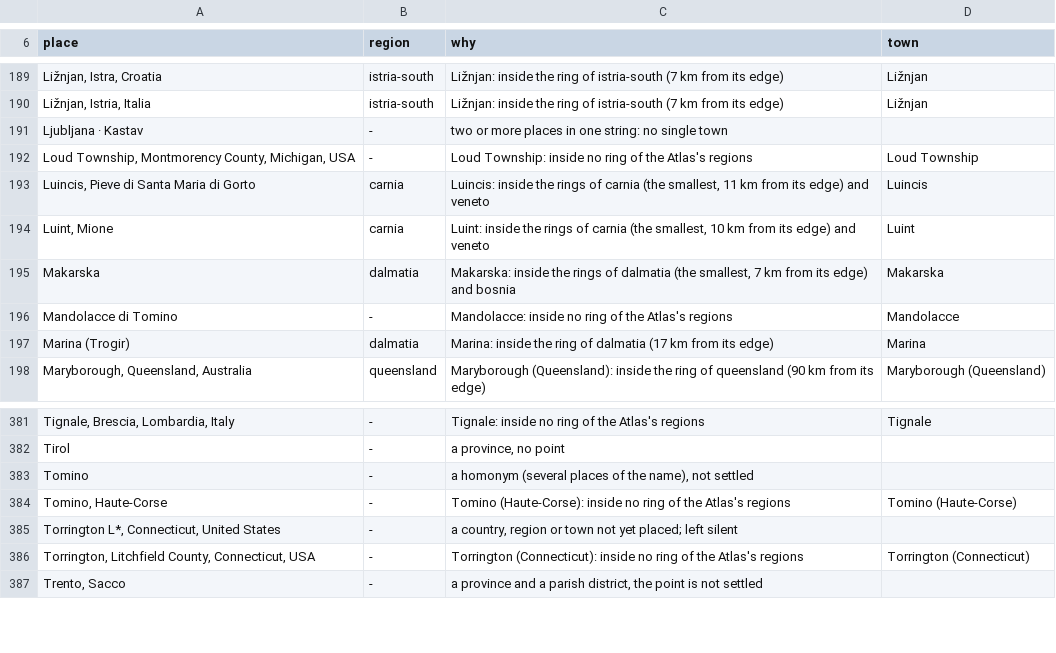
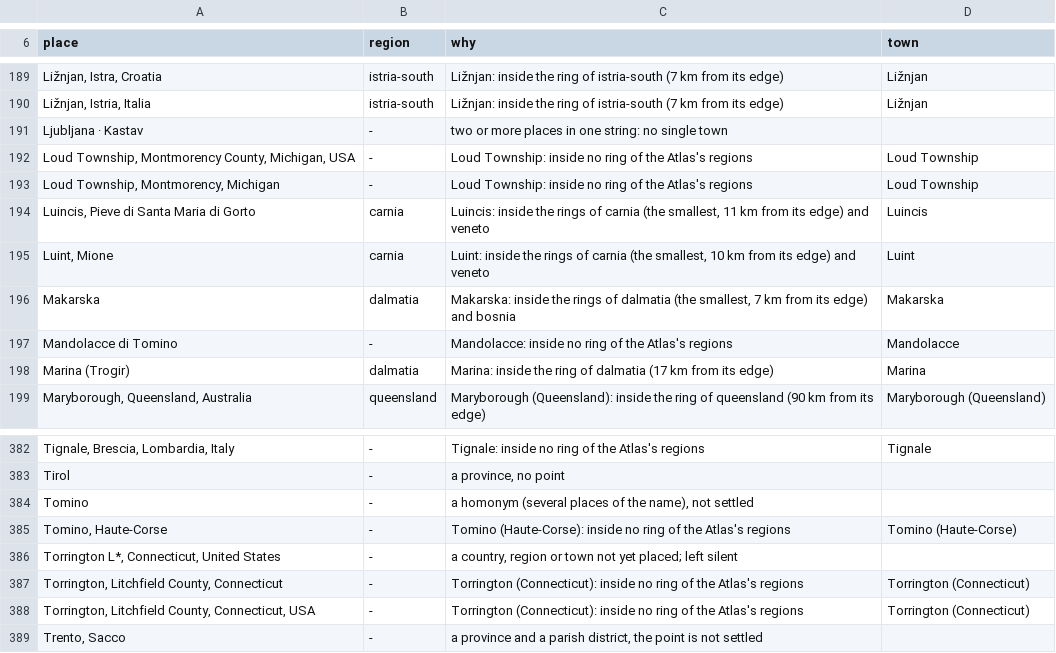
Before and after one commit to daviddef/TheDefranceski, a TSV file: data/era-ground.tsv, drawn as a sheet; only a part is shown, gaps mark what is left out.

```diff
--- a/data/era-ground.tsv
+++ b/data/era-ground.tsv
@@ -192,2 +192,3 @@ Ljubljana · Kastav	-	two or more places in one string: no single town
 Loud Township, Montmorency County, Michigan, USA	-	Loud Township: inside no ring of the Atlas's regions	Loud Township
+Loud Township, Montmorency, Michigan	-	Loud Township: inside no ring of the Atlas's regions	Loud Township
 Luincis, Pieve di Santa Maria di Gorto	carnia	Luincis: inside the rings of carnia (the smallest, 11 km from its edge) and veneto	Luincis
@@ -385,2 +386,3 @@ Tomino, Haute-Corse	-	Tomino (Haute-Corse): inside no ring of the Atlas's region
 Torrington L*, Connecticut, United States	-	a country, region or town not yet placed; left silent	
+Torrington, Litchfield County, Connecticut	-	Torrington (Connecticut): inside no ring of the Atlas's regions	Torrington (Connecticut)
 Torrington, Litchfield County, Connecticut, USA	-	Torrington (Connecticut): inside no ring of the Atlas's regions	Torrington (Connecticut)
```
Also changed, not shown: 9 other files.
